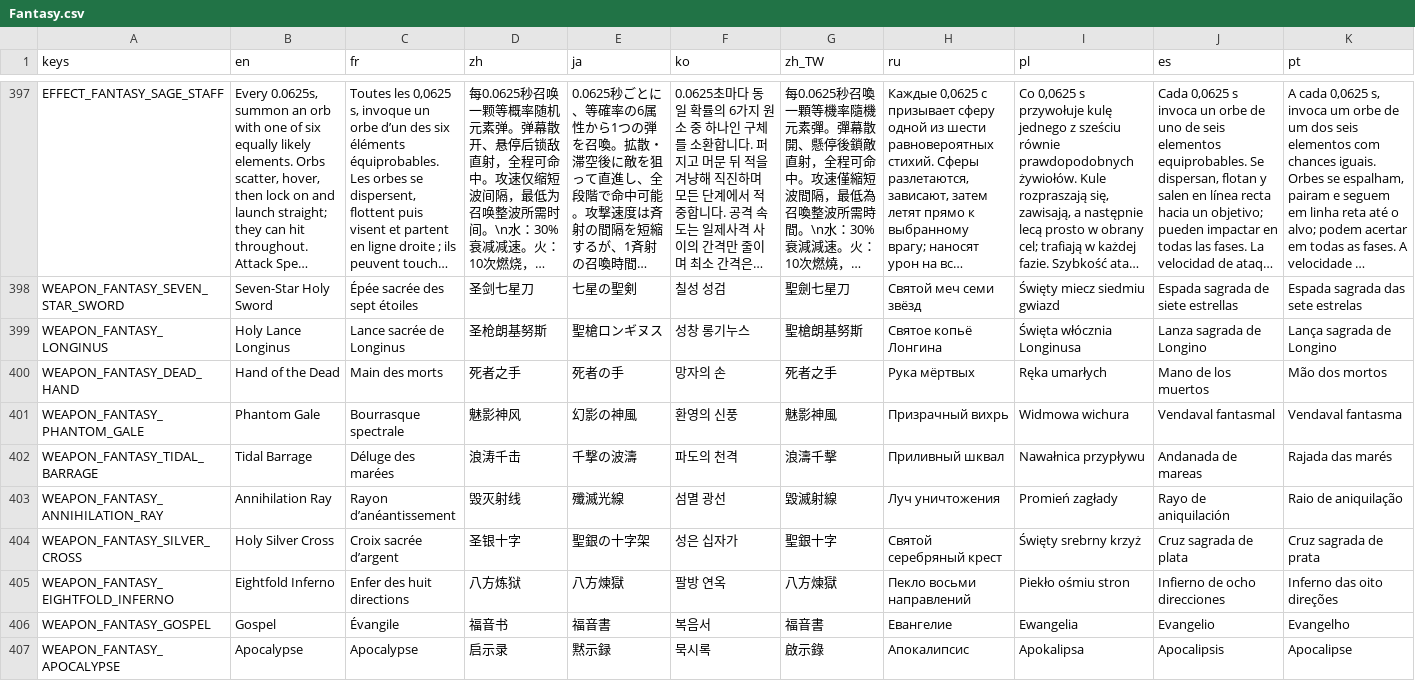
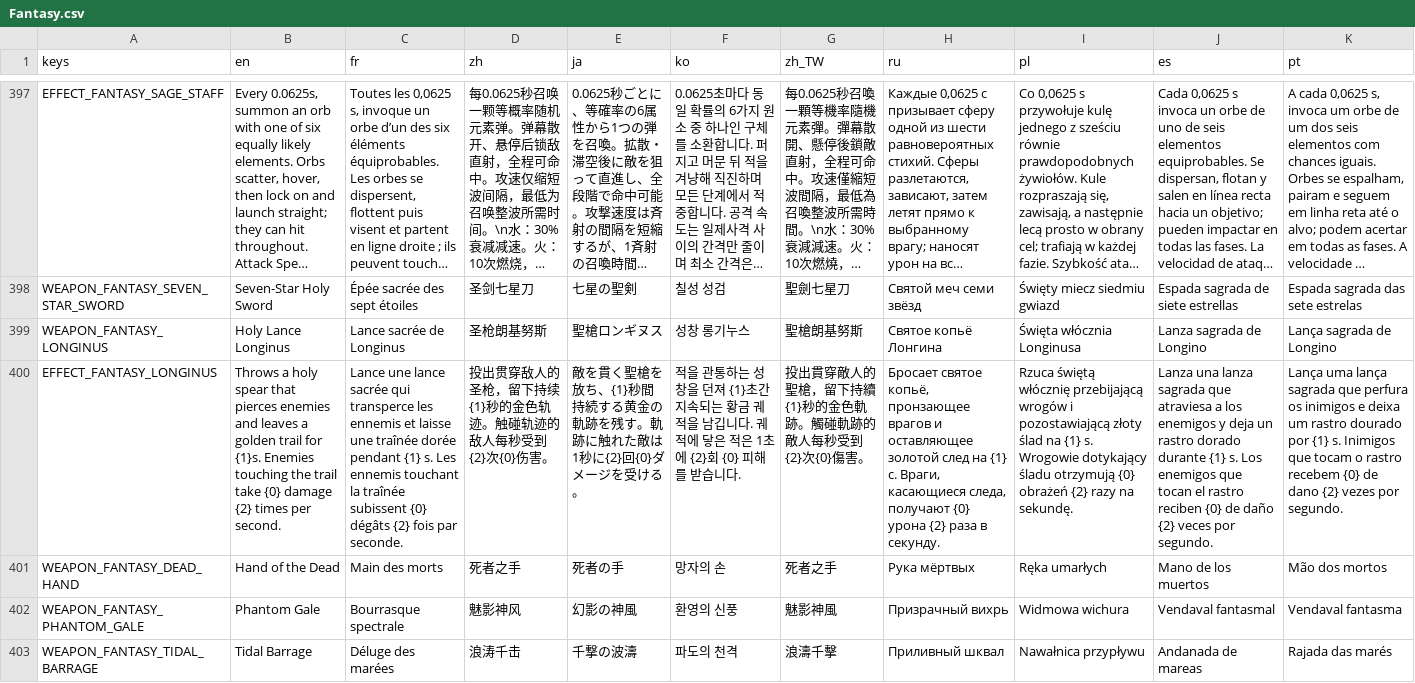
Before and after one commit to CYoJkoY/YokoAndCave-Fantasy, a CSV file: translations/Fantasy.csv, drawn as a sheet; only a part is shown, gaps mark what is left out; the shorter side is filled out with more unchanged rows; long unchanged cells end in …; rows hold the shown columns only; the diff names each change by its address in the sheet, - before the commit and + after, or states it on an @@ line.

Commit message:
Implement Longinus holy spear projectile and trail
1. Add the Longinus projectile, piercing spear behavior, trail effects, shaders, and textures.

2. Add Longinus weapon visuals, custom behavior, stats, and holy trail effect scaling.

3. Register the effect and projectile resources, update DLC data, and add localized effect text.

```diff
--- a/translations/Fantasy.csv
+++ b/translations/Fantasy.csv
+row 400: EFFECT_FANTASY_LONGINUS | Throws a holy spear that pierces enemies and leaves a golden trail for {1}s. Enemies touching the trail take {0} damage {2} times per second. | Lance une lance sacrée qui transperce les ennemis et laisse une traînée dorée pendant {1} s. Les ennemis touchant la traînée subissent {0} dégâts {2} fois par seconde. | 投出贯穿敌人的圣枪，留下持续{1}秒的金色轨迹。触碰轨迹的敌人每秒受到{2}次{0}伤害。 | 敵を貫く聖槍を放ち、{1}秒間持続する黄金の軌跡を残す。軌跡に触れた敵は1秒に{2}回{0}ダメージを受ける。 | 적을 관통하는 성창을 던져 {1}초간 지속되는 황금 궤적을 남깁니다. 궤적에 닿은 적은 1초에 {2}회 {0} 피해를 받습니다. | 投出貫穿敵人的聖槍，留下持續{1}秒的金色軌跡。觸碰軌跡的敵人每秒受到{2}次{0}傷害。 | Бросает святое копьё, пронзающее врагов и оставляющее золотой след на {1} с. Враги, касающиеся следа, получают {0} урона {2} раза в секунду. | Rzuca świętą włócznię przebijającą wrogów i pozostawiającą złoty ślad na {1} s. Wrogowie dotykający śladu otrzymują {0} obrażeń {2} razy na sekundę. | Lanza una lanza sagrada que atraviesa a los enemigos y deja un rastro dorado durante {1} s. Los enemigos que tocan el rastro reciben {0} de daño {2} veces por segundo. | Lança uma lança sagrada que perfura os inimigos e deixa um rastro dourado por {1} s. Inimigos que tocam o rastro recebem {0} de dano {2} vezes por segundo.
```
Also changed, not shown: 30 other files.
